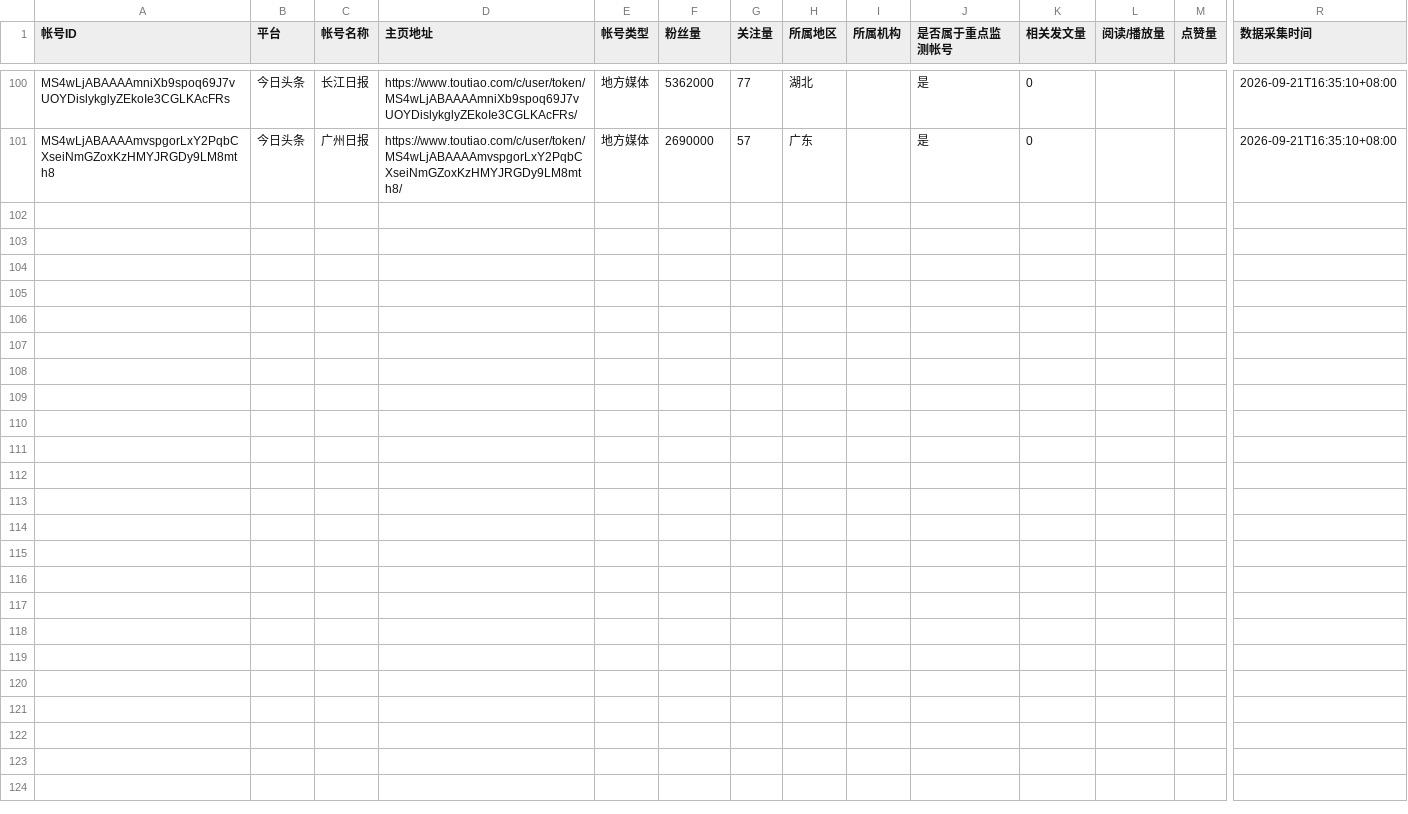
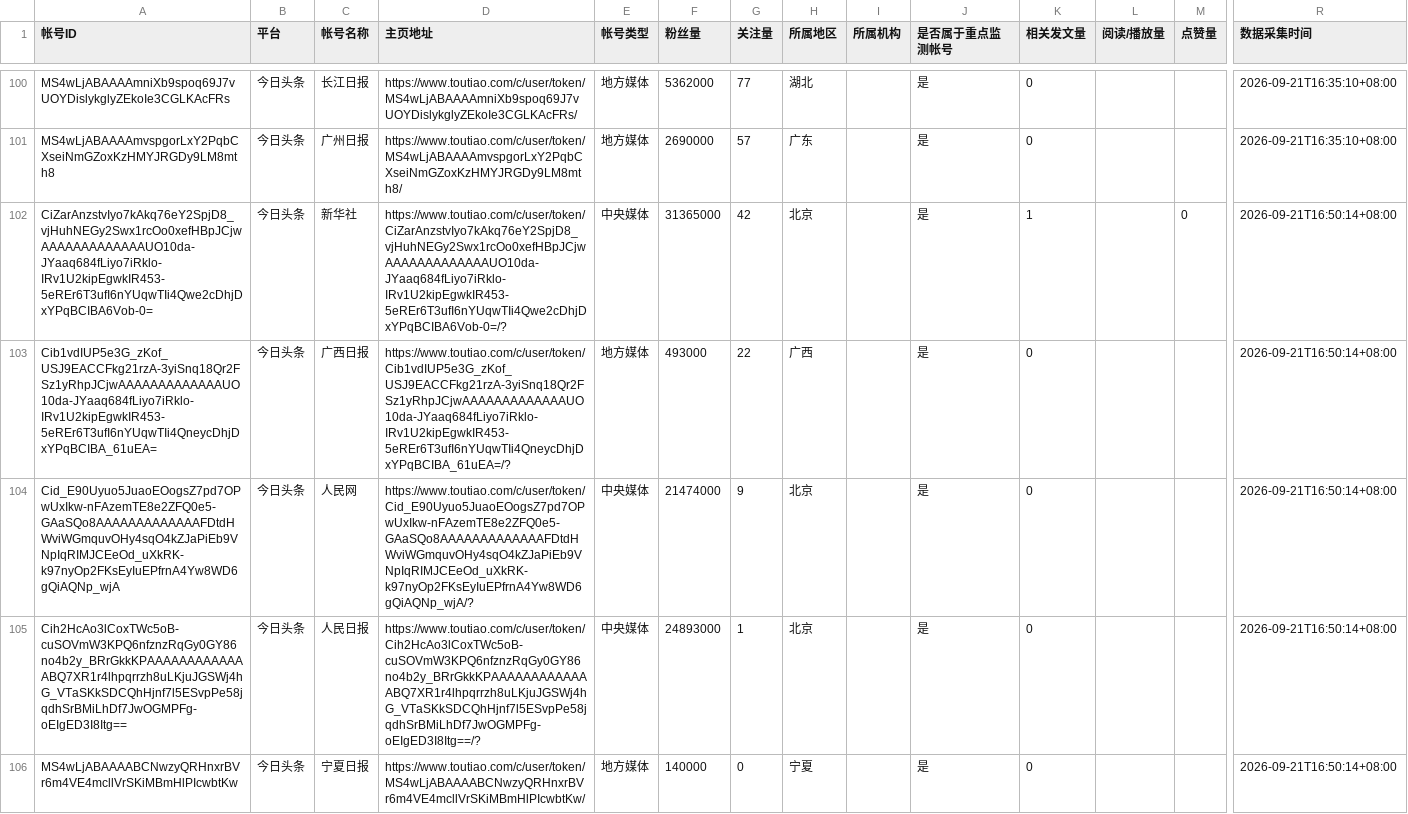
Before and after one commit to qingqing0223/-, a CSV file: data_submissions/toutiao/2026-09-21_toutiao01/accounts/表5_帐号信息表.csv, drawn as a sheet; only a part is shown, gaps mark what is left out; rows hold the shown columns only; the diff names each change by its address in the sheet, - before the commit and + after, or states it on an @@ line.

Commit message:
data: sync Toutiao 2026-09-21 hourly tables

```diff
--- a/data_submissions/toutiao/2026-09-21_toutiao01/accounts/表5_帐号信息表.csv
+++ b/data_submissions/toutiao/2026-09-21_toutiao01/accounts/表5_帐号信息表.csv
+row 102: CiZarAnzstvIyo7kAkq76eY2SpjD8_vjHuhNEGy2Swx1rcOo0xefHBpJCjwAAAAAAAAAAAAAUO10da-JYaaq684fLiyo7iRklo-IRv1U2kipEgwkIR453-5eREr6T3ufI6nYUqwTIi4Qwe2cDhjDxYPqBCIBA6Vob-0= | 今日头条 | 新华社 | https://www.toutiao.com/c/user/token/CiZarAnzstvIyo7kAkq76eY2SpjD8_vjHuhNEGy2Swx1rcOo0xefHBpJCjwAAAAAAAAAAAAAUO10da-JYaaq684fLiyo7iRklo-IRv1U2kipEgwkIR453-5eREr6T3ufI6nYUqwTIi4Qwe2cDhjDxYPqBCIBA6Vob-0=/? | 中央媒体 | 31365000 | 42 | 北京 |  | 是 | 1 |  | 0 | 2026-09-21T16:50:14+08:00
+row 103: Cib1vdIUP5e3G_zKof_USJ9EACCFkg21rzA-3yiSnq18Qr2FSz1yRhpJCjwAAAAAAAAAAAAAUO10da-JYaaq684fLiyo7iRklo-IRv1U2kipEgwkIR453-5eREr6T3ufI6nYUqwTIi4QneycDhjDxYPqBCIBA_61uEA= | 今日头条 | 广西日报 | https://www.toutiao.com/c/user/token/Cib1vdIUP5e3G_zKof_USJ9EACCFkg21rzA-3yiSnq18Qr2FSz1yRhpJCjwAAAAAAAAAAAAAUO10da-JYaaq684fLiyo7iRklo-IRv1U2kipEgwkIR453-5eREr6T3ufI6nYUqwTIi4QneycDhjDxYPqBCIBA_61uEA=/? | 地方媒体 | 493000 | 22 | 广西 |  | 是 | 0 |  |  | 2026-09-21T16:50:14+08:00
+row 104: Cid_E90Uyuo5JuaoEOogsZ7pd7OPwUxIkw-nFAzemTE8e2ZFQ0e5-GAaSQo8AAAAAAAAAAAAAFDtdHWviWGmquvOHy4sqO4kZJaPiEb9VNpIqRIMJCEeOd_uXkRK-k97nyOp2FKsEyIuEPfrnA4Yw8WD6gQiAQNp_wjA | 今日头条 | 人民网 | https://www.toutiao.com/c/user/token/Cid_E90Uyuo5JuaoEOogsZ7pd7OPwUxIkw-nFAzemTE8e2ZFQ0e5-GAaSQo8AAAAAAAAAAAAAFDtdHWviWGmquvOHy4sqO4kZJaPiEb9VNpIqRIMJCEeOd_uXkRK-k97nyOp2FKsEyIuEPfrnA4Yw8WD6gQiAQNp_wjA/? | 中央媒体 | 21474000 | 9 | 北京 |  | 是 | 0 |  |  | 2026-09-21T16:50:14+08:00
+row 105: Cih2HcAo3lCoxTWc5oB-cuSOVmW3KPQ6nfznzRqGy0GY86no4b2y_BRrGkkKPAAAAAAAAAAAAABQ7XR1r4lhpqrrzh8uLKjuJGSWj4hG_VTaSKkSDCQhHjnf7l5ESvpPe58jqdhSrBMiLhDf7JwOGMPFg-oEIgED3I8Itg== | 今日头条 | 人民日报 | https://www.toutiao.com/c/user/token/Cih2HcAo3lCoxTWc5oB-cuSOVmW3KPQ6nfznzRqGy0GY86no4b2y_BRrGkkKPAAAAAAAAAAAAABQ7XR1r4lhpqrrzh8uLKjuJGSWj4hG_VTaSKkSDCQhHjnf7l5ESvpPe58jqdhSrBMiLhDf7JwOGMPFg-oEIgED3I8Itg==/? | 中央媒体 | 24893000 | 1 | 北京 |  | 是 | 0 |  |  | 2026-09-21T16:50:14+08:00
+row 106: MS4wLjABAAAABCNwzyQRHnxrBVr6m4VE4mcllVrSKiMBmHlPIcwbtKw | 今日头条 | 宁夏日报 | https://www.toutiao.com/c/user/token/MS4wLjABAAAABCNwzyQRHnxrBVr6m4VE4mcllVrSKiMBmHlPIcwbtKw/ | 地方媒体 | 140000 | 0 | 宁夏 |  | 是 | 0 |  |  | 2026-09-21T16:50:14+08:00
```
Also changed, not shown: data_submissions/toutiao/2026-09-21_toutiao01/accounts/表3_发布内容互动数据表.csv, data_submissions/toutiao/2026-09-21_toutiao01/keywords/表3_发布内容互动数据表.csv.
